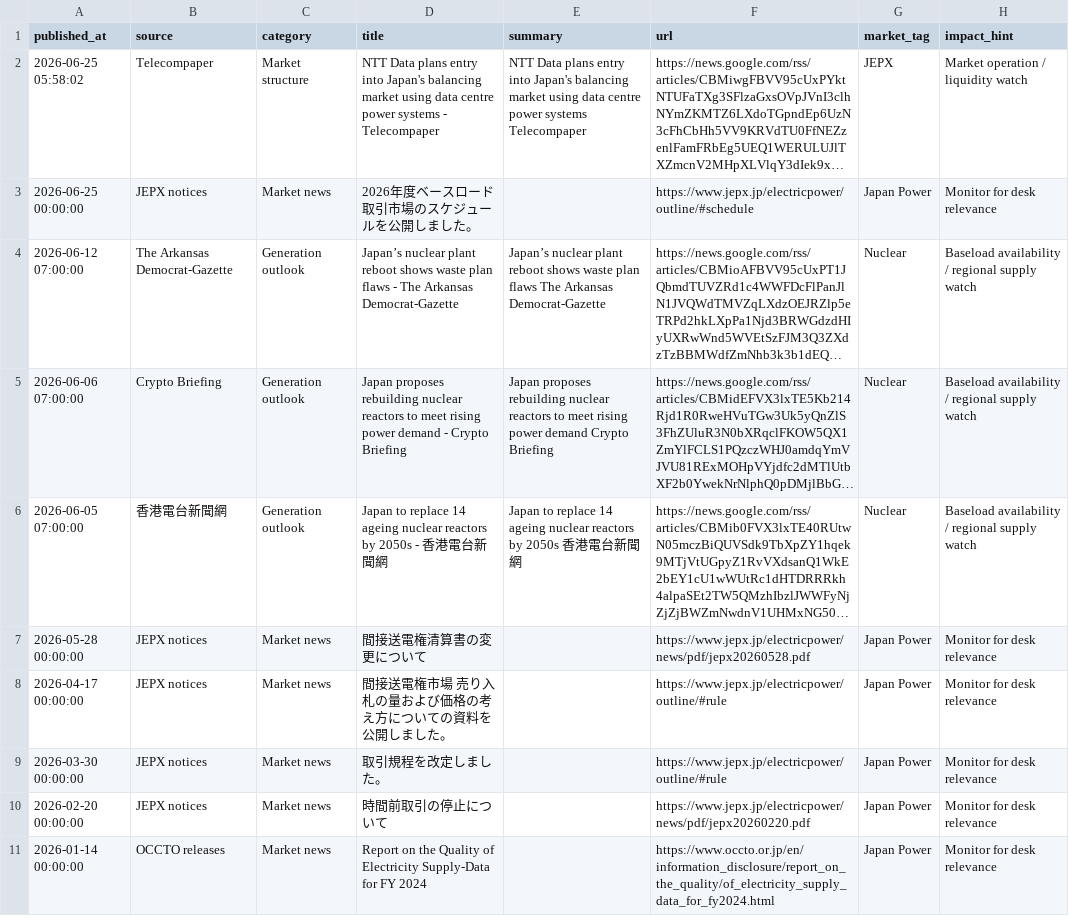
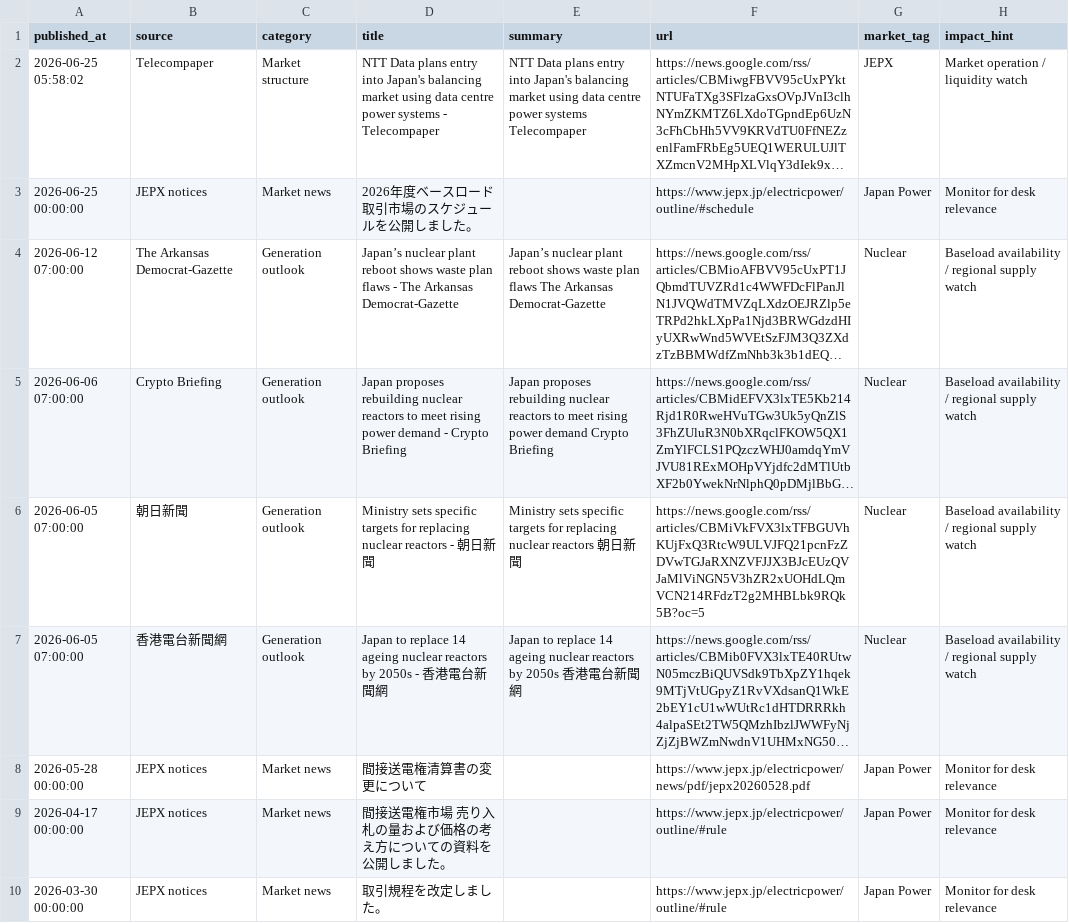
Before and after one commit to taiyu-wang/japan_power_trading_dashboard, a CSV file: data/published/power_news.csv, drawn as a sheet; only a part is shown; the shorter side is filled out with more unchanged rows; long unchanged cells end in …; the diff names each change by its address in the sheet, - before the commit and + after, or states it on an @@ line.

```diff
--- a/data/published/power_news.csv
+++ b/data/published/power_news.csv
+row 6: 2026-06-05 07:00:00 | 朝日新聞 | Generation outlook | Ministry sets specific targets for replacing nuclear reactors - 朝日新聞 | Ministry sets specific targets for replacing nuclear reactors 朝日新聞 | https://news.google.com/rss/articles/CBMiVkFVX3lxTFBGUVhKUjFxQ3RtcW9ULVJFQ21pcnFzZDVwTGJaRXNZVFJJX3BJcEUzQVJaMlViNGN5V3hZR2xUOHdLQmVCN214RFdzT2g2MHBLbk9RQk5B?oc=5 | Nuclear | Baseload availability / regional supply watch
```
Also changed, not shown: data/published/jepx_intraday.csv, data/published/supply_mix_daily_shape.csv, 2 other files.
